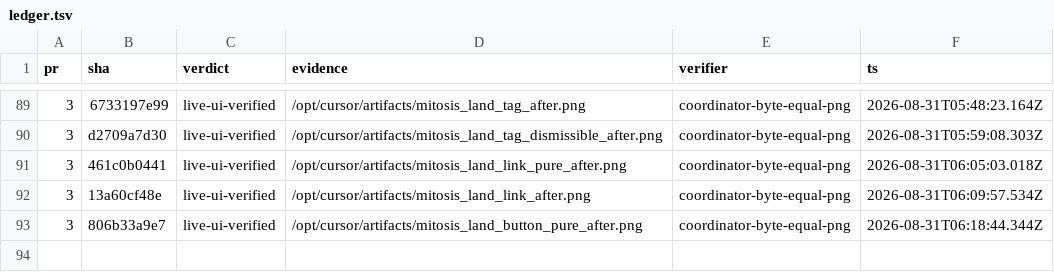
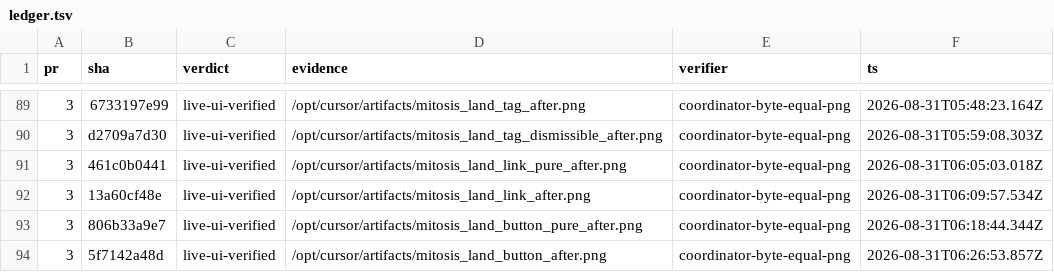
Before and after one commit to kroofy/porsche-design-system, a TSV file: .audit/orchestrate/stencil-to-mitosis/ledger.tsv, drawn as a sheet; only a part is shown, gaps mark what is left out; the diff names each change by its address in the sheet, - before the commit and + after, or states it on an @@ line.

```diff
--- a/.audit/orchestrate/stencil-to-mitosis/ledger.tsv
+++ b/.audit/orchestrate/stencil-to-mitosis/ledger.tsv
+row 94: 3 | 5f7142a48d | live-ui-verified | /opt/cursor/artifacts/mitosis_land_button_after.png | coordinator-byte-equal-png | 2026-08-31T06:26:53.857Z
```
Also changed, not shown: .audit/orchestrate/stencil-to-mitosis/decisions.tsv, .audit/orchestrate/stencil-to-mitosis/units.tsv, 2 other files.
